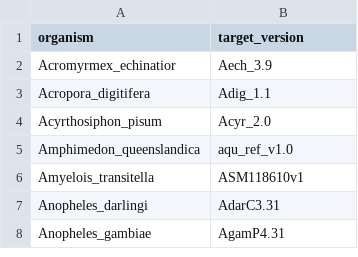
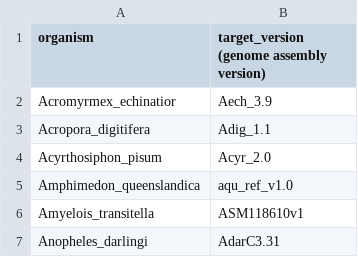
Before and after one commit to giffordlabcvr/Flavivirus-GLUE, a CSV file: digs/invertebrate-genomes-screened.csv, drawn as a sheet; only a part is shown; the shorter side is filled out with more unchanged rows.

Commit message:
Updated column headers with definitions

```diff
--- a/digs/invertebrate-genomes-screened.csv
+++ b/digs/invertebrate-genomes-screened.csv
@@ -1,2 +1,2 @@
-"organism","target_version"
+"organism","target_version (genome assembly version)"
 "Acromyrmex_echinatior","Aech_3.9"
```
Also changed, not shown: digs/vertebrate-genomes-screened.csv.
